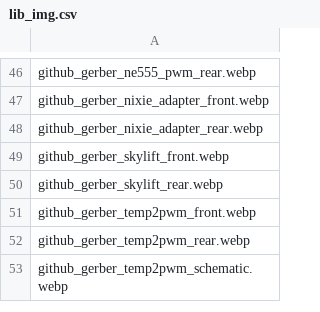
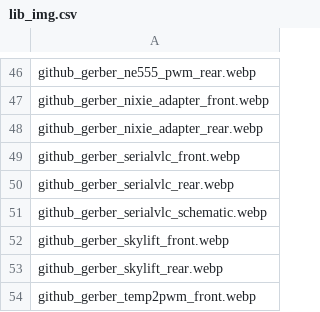
Before and after one commit to Suzhou65/Suzhou65.github.io, a CSV file: lib_img/lib_img.csv, drawn as a sheet; only a part is shown, gaps mark what is left out; the shorter side is filled out with more unchanged rows.

Commit message:
upload gerber and image

```diff
--- a/lib_img/lib_img.csv
+++ b/lib_img/lib_img.csv
@@ -48,2 +48,5 @@ github_gerber_nixie_adapter_front.webp
 github_gerber_nixie_adapter_rear.webp
+github_gerber_serialvlc_front.webp
+github_gerber_serialvlc_rear.webp
+github_gerber_serialvlc_schematic.webp
 github_gerber_skylift_front.webp
```
Also changed, not shown: 1 other file.
